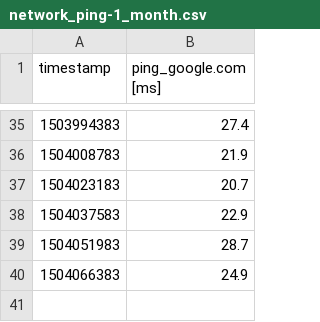
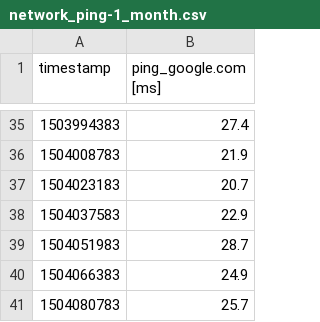
Before and after one commit to kevinshouse/kevinshouse.github.com, a CSV file: network_ping-1_month.csv, drawn as a sheet; only a part is shown, gaps mark what is left out; the diff names each change by its address in the sheet, - before the commit and + after, or states it on an @@ line.

```diff
--- a/network_ping-1_month.csv
+++ b/network_ping-1_month.csv
+row 41: 1504080783 | 25.7
```
Also changed, not shown: network_dl-7_days.csv, network_ping-7_days.csv, 8 other files.
